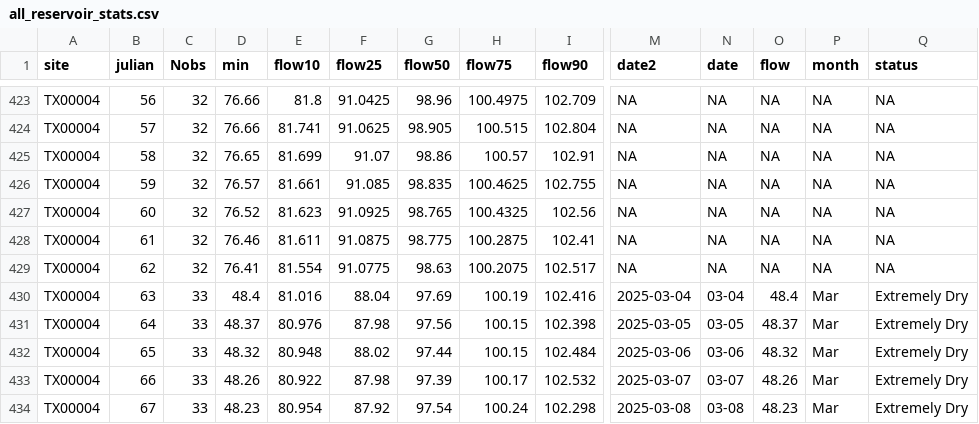
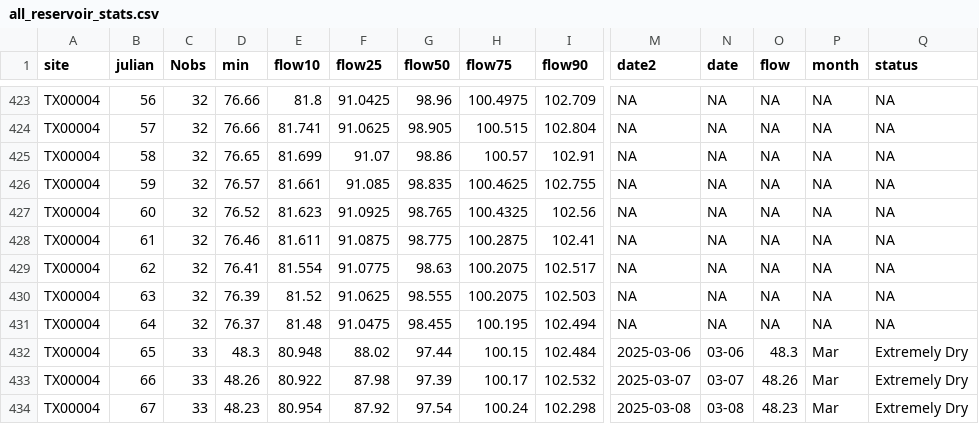
Before and after one commit to dathere/boerne-dashboard, a CSV file: boerne-water-supply/data/reservoirs/all_reservoir_stats.csv, drawn as a sheet; only a part is shown, gaps mark what is left out; the diff covers the shown part only; the diff names each change by its address in the sheet, - before the commit and + after, or states it on an @@ line.

```diff
--- a/boerne-water-supply/data/reservoirs/all_reservoir_stats.csv
+++ b/boerne-water-supply/data/reservoirs/all_reservoir_stats.csv
-C430:C431 (Nobs): 33
+C430:C431 (Nobs): 32
-D430 (min): 48.4
+D430 (min): 76.39
-E430 (flow10): 81.016
+E430 (flow10): 81.52
-F430 (flow25): 88.04
+F430 (flow25): 91.0625
-G430 (flow50): 97.69
+G430 (flow50): 98.555
-H430 (flow75): 100.19
+H430 (flow75): 100.2075
-I430 (flow90): 102.416
+I430 (flow90): 102.503
-M430 (date2): 2025-03-04
+M430 (date2): NA
-N430 (date): 03-04
+N430 (date): NA
-O430 (flow): 48.4
+O430 (flow): NA
-P430:P431 (month): Mar
+P430:P431 (month): NA
-Q430:Q431 (status): Extremely Dry
+Q430:Q431 (status): NA
-D431 (min): 48.37
+D431 (min): 76.37
-E431 (flow10): 80.976
+E431 (flow10): 81.48
-F431 (flow25): 87.98
+F431 (flow25): 91.0475
-G431 (flow50): 97.56
+G431 (flow50): 98.455
-H431 (flow75): 100.15
+H431 (flow75): 100.195
-I431 (flow90): 102.398
+I431 (flow90): 102.494
-M431 (date2): 2025-03-05
+M431 (date2): NA
-N431 (date): 03-05
+N431 (date): NA
-O431 (flow): 48.37
+O431 (flow): NA
-D432 (min): 48.32
+D432 (min): 48.3
-O432 (flow): 48.32
+O432 (flow): 48.3
```
Also changed, not shown: 57 edited cells elsewhere in this file, boerne-water-supply/data/streamflow/all_stream_data.csv, boerne-water-supply/data/streamflow/all_stream_stats.csv, 3 other files.
